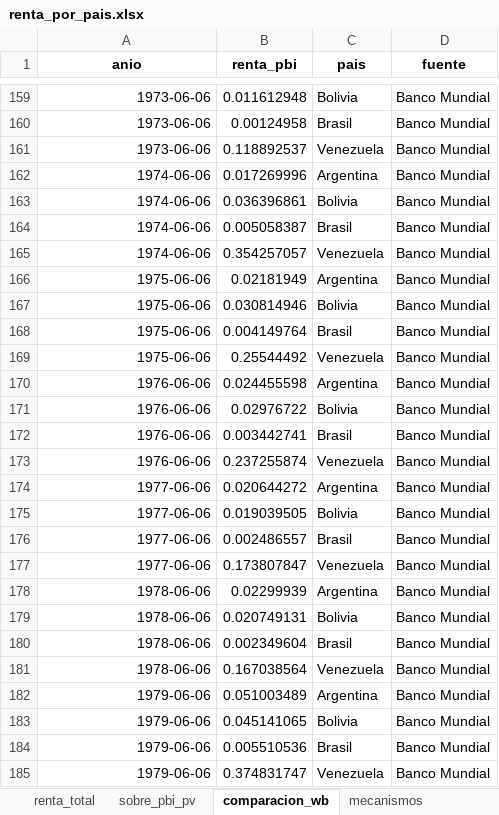
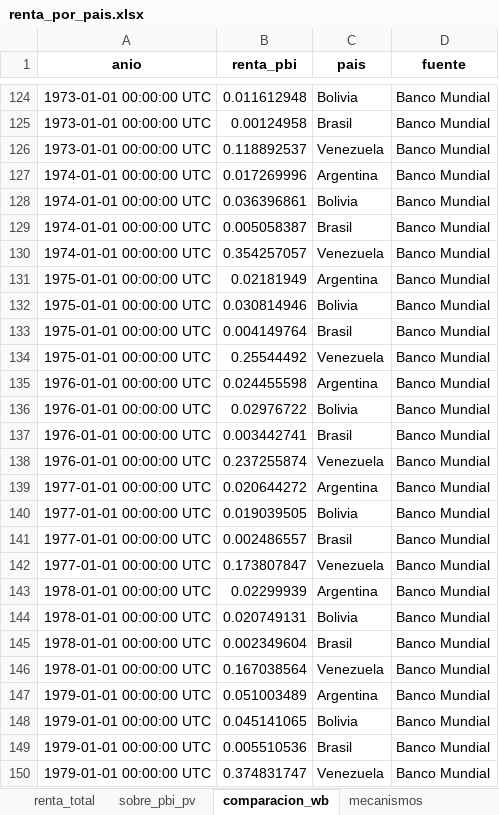
Before and after one commit to mateosuster/pioYPFConicet, an Excel workbook: analisis/resultados/comparacion_paises/renta_por_pais.xlsx, sheet comparacion_wb, drawn as a sheet; only a part is shown, gaps mark what is left out; values as stored, in another font and other column widths than the file's, no borders; addresses are those after the commit; the diff covers the shown part only; the diff names each change by its address in the sheet, - before the commit and + after, or states it on an @@ line.

```diff
--- a/analisis/resultados/comparacion_paises/renta_por_pais.xlsx (sheet comparacion_wb)
+++ b/analisis/resultados/comparacion_paises/renta_por_pais.xlsx (sheet comparacion_wb)
-A124:A126 (anio): 1973-06-06
+A124:A126 (anio): 1973-01-01 00:00:00 UTC
-A127:A130 (anio): 1974-06-06
+A127:A130 (anio): 1974-01-01 00:00:00 UTC
-A131:A134 (anio): 1975-06-06
+A131:A134 (anio): 1975-01-01 00:00:00 UTC
-A135:A138 (anio): 1976-06-06
+A135:A138 (anio): 1976-01-01 00:00:00 UTC
-A139:A142 (anio): 1977-06-06
+A139:A142 (anio): 1977-01-01 00:00:00 UTC
-A143:A146 (anio): 1978-06-06
+A143:A146 (anio): 1978-01-01 00:00:00 UTC
-A147:A150 (anio): 1979-06-06
+A147:A150 (anio): 1979-01-01 00:00:00 UTC
```
Also changed, not shown: other rows of this sheet, sheet sobre_pbi_pv, sheet mecanismos, analisis/data/brazil/Grinberg (2021) Renta petrolera Brasil_informePIOYPFConicet.xlsx, analisis/resultados/argentina/renta_de_la_tierra_hidrocarburifera_arg.xlsx, 15 other files.
